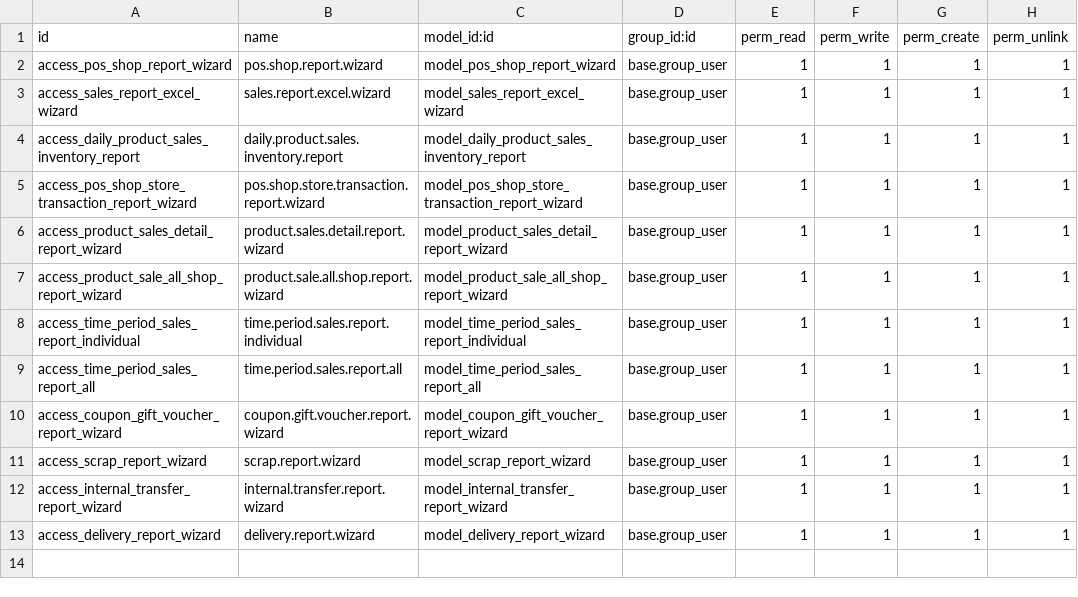
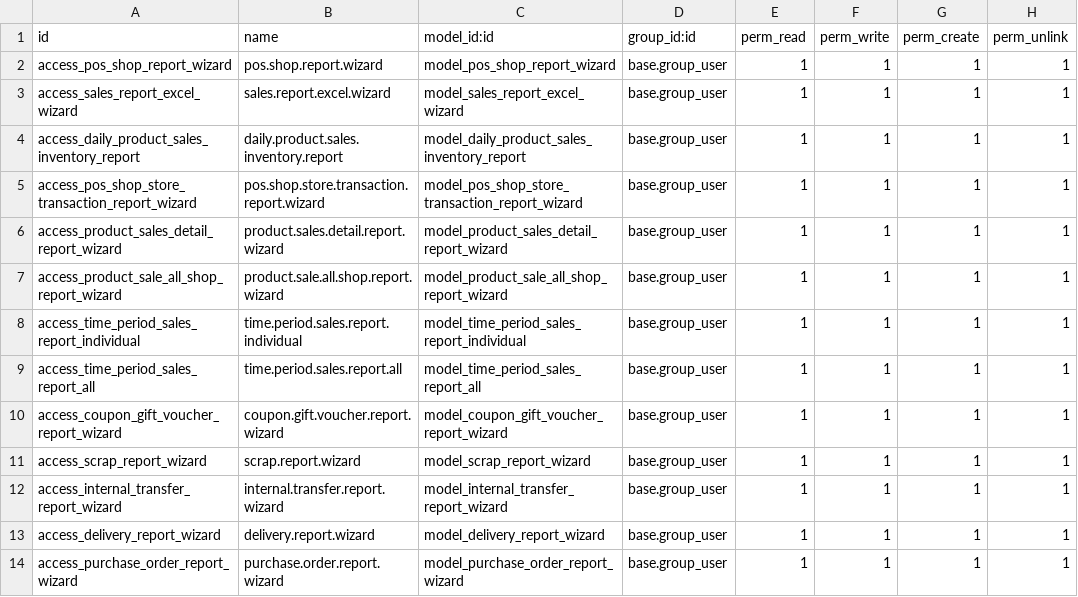
Before and after one commit to Recreatesys/HangHeung, a CSV file: pos_shop_report/security/ir.model.access.csv, drawn as a sheet; the diff names each change by its address in the sheet, - before the commit and + after, or states it on an @@ line.

Commit message:
[Fix]Fix the module update issue for the report changes.

```diff
--- a/pos_shop_report/security/ir.model.access.csv
+++ b/pos_shop_report/security/ir.model.access.csv
+row 14: access_purchase_order_report_wizard | purchase.order.report.wizard | model_purchase_order_report_wizard | base.group_user | 1 | 1 | 1 | 1
```
Also changed, not shown: 1 other file.
